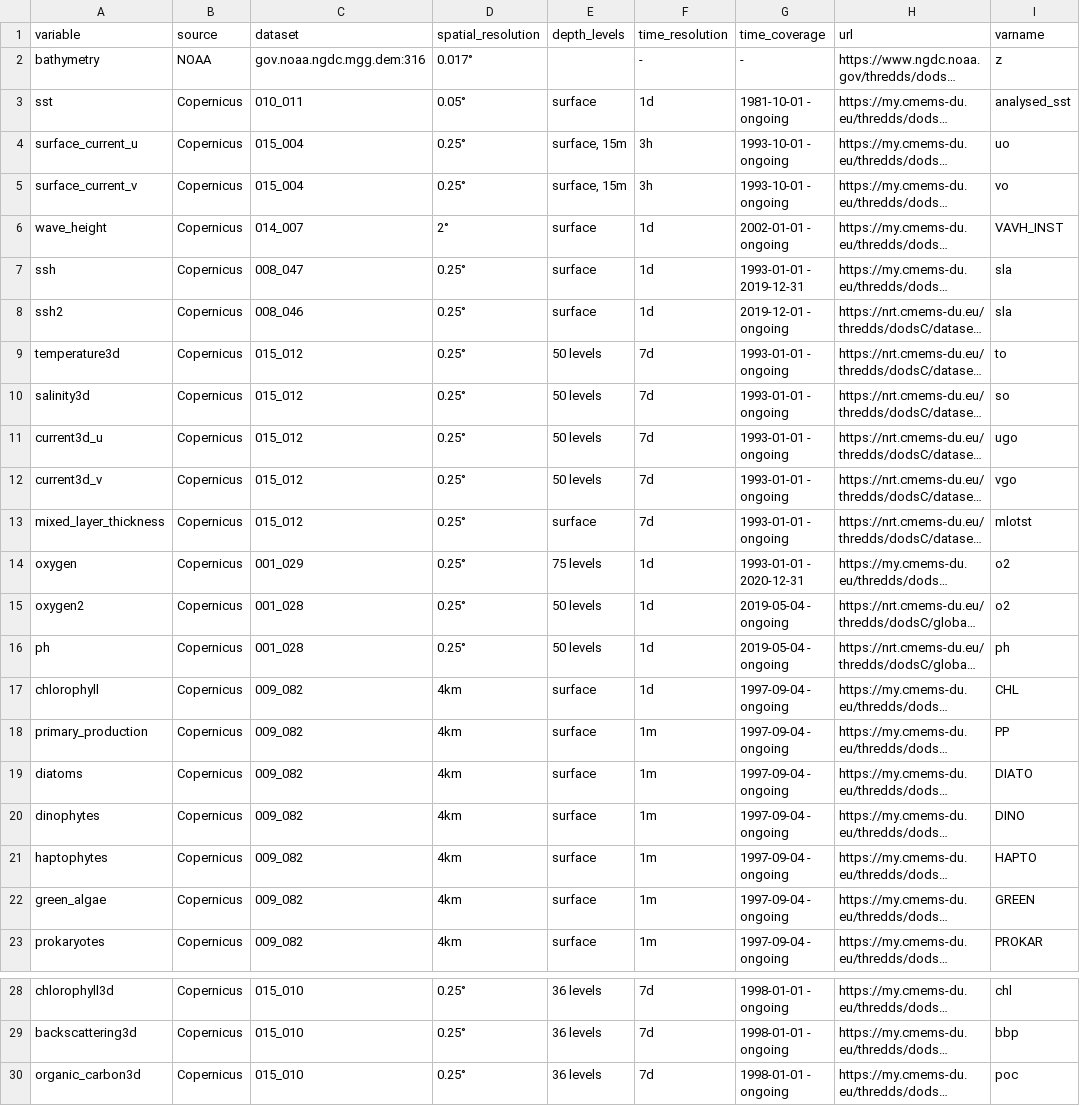
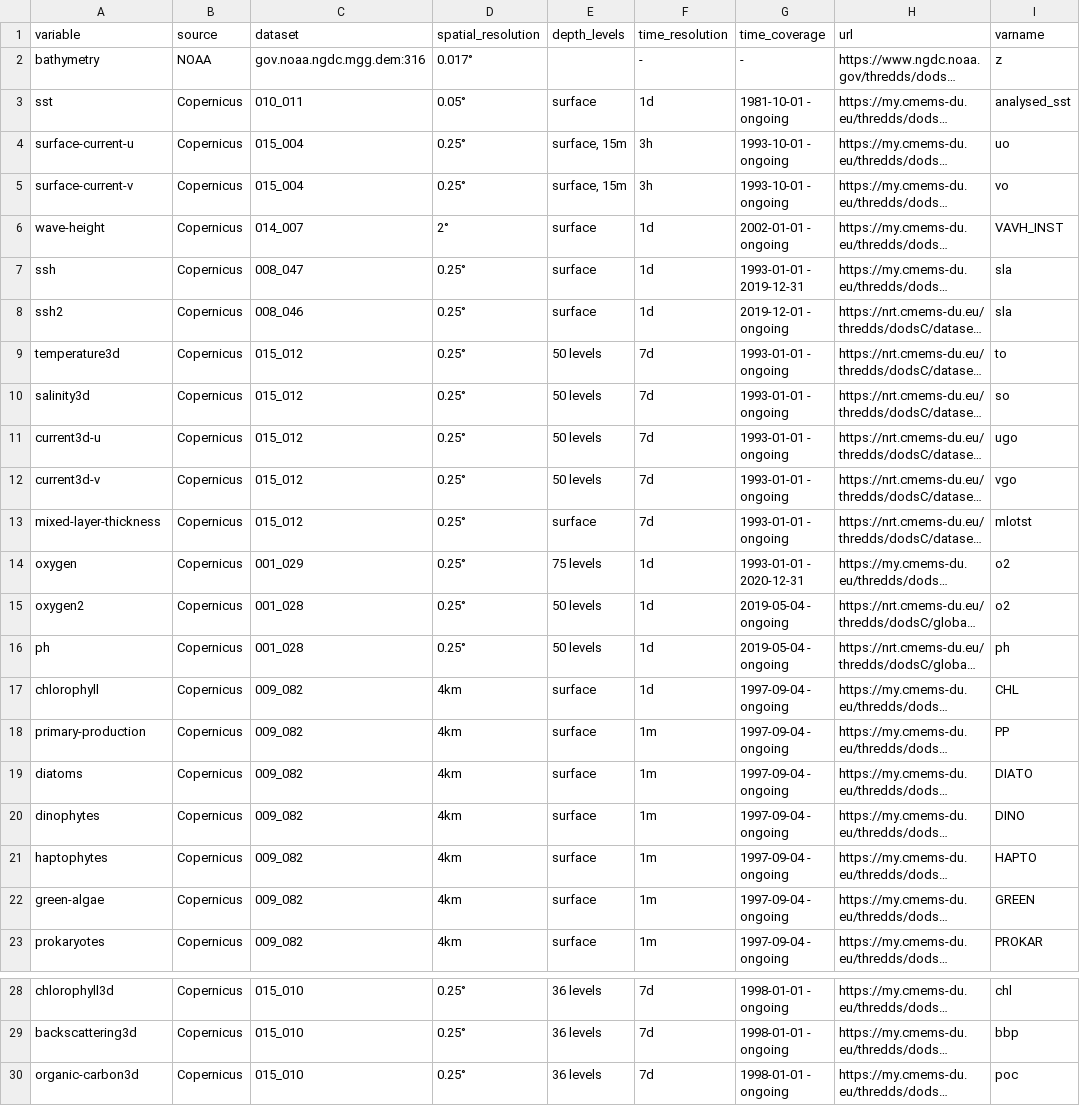
Before and after one commit to IRDG2OI/geoenrich, a CSV file: geoenrich/data/catalog.csv, drawn as a sheet; only a part is shown, gaps mark what is left out; long unchanged cells end in …; the diff names each change by its address in the sheet, - before the commit and + after, or states it on an @@ line.

Commit message:
modified:   docs/source/conf.py 	modified:   geoenrich/data/catalog.csv 	modified:   geoenrich/enrichment.py

```diff
--- a/geoenrich/data/catalog.csv
+++ b/geoenrich/data/catalog.csv
-A4 (variable): surface_current_u
+A4 (variable): surface-current-u
-A5 (variable): surface_current_v
+A5 (variable): surface-current-v
-A6 (variable): wave_height
+A6 (variable): wave-height
-A11 (variable): current3d_u
+A11 (variable): current3d-u
-A12 (variable): current3d_v
+A12 (variable): current3d-v
-A13 (variable): mixed_layer_thickness
+A13 (variable): mixed-layer-thickness
-A18 (variable): primary_production
+A18 (variable): primary-production
-A22 (variable): green_algae
+A22 (variable): green-algae
-A30 (variable): organic_carbon3d
+A30 (variable): organic-carbon3d
```
Also changed, not shown: 2 other files.
